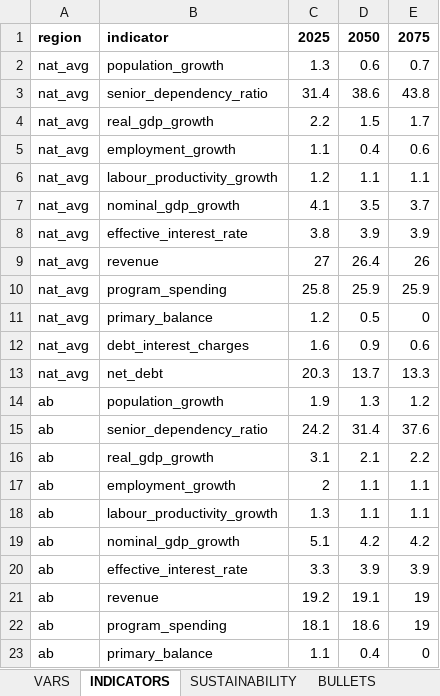
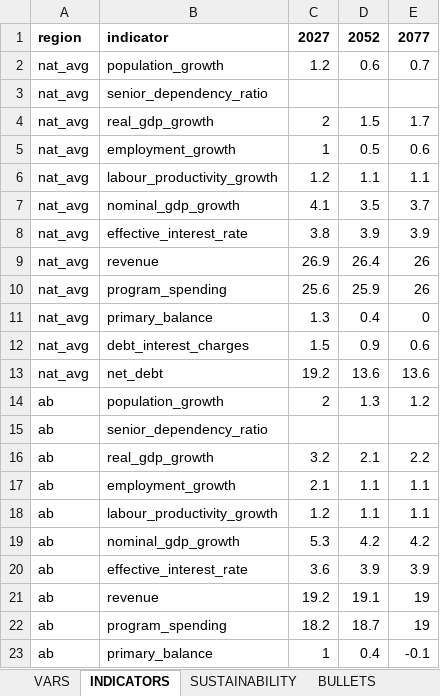
Before and after one commit to pbo-dpb/fsr-at-a-glance--rvf-coup-d-oeil, an Excel workbook: src/assets/years/2023.xlsx, sheet INDICATORS, drawn as a sheet; only a part is shown; values as stored, in another font and other column widths than the file's, no borders; the diff covers the shown part only; the diff names each change by its address in the sheet, - before the commit and + after, or states it on an @@ line.

```diff
--- a/src/assets/years/2023.xlsx (sheet INDICATORS)
+++ b/src/assets/years/2023.xlsx (sheet INDICATORS)
-C1: 2025
+C1: 2027
-D1: 2050
+D1: 2052
-E1: 2075
+E1: 2077
-C2: 1.3
+C2: 1.2
-C3: 31.4
+C3: (empty)
-D3: 38.6
+D3: (empty)
-E3: 43.8
+E3: (empty)
-C4: 2.2
+C4: 2
-C5: 1.1
+C5: 1
-D5: 0.4
+D5: 0.5
-C9: 27
+C9: 26.9
-C10: 25.8
+C10: 25.6
-E10: 25.9
+E10: 26
-C11: 1.2
+C11: 1.3
-D11: 0.5
+D11: 0.4
-C12: 1.6
+C12: 1.5
-C13: 20.3
+C13: 19.2
-D13: 13.7
+D13: 13.6
-E13: 13.3
+E13: 13.6
-C14: 1.9
+C14: 2
-C15: 24.2
+C15: (empty)
-D15: 31.4
+D15: (empty)
-E15: 37.6
+E15: (empty)
-C16: 3.1
+C16: 3.2
-C17: 2
+C17: 2.1
-C18: 1.3
+C18: 1.2
-C19: 5.1
+C19: 5.3
-C20: 3.3
+C20: 3.6
-C22: 18.1
+C22: 18.2
-D22: 18.6
+D22: 18.7
-C23: 1.1
+C23: 1
-E23: 0
+E23: -0.1
```
Also changed, not shown: 216 edited cells elsewhere in this sheet, sheet SUSTAINABILITY, sheet VARS, 6 other files.
